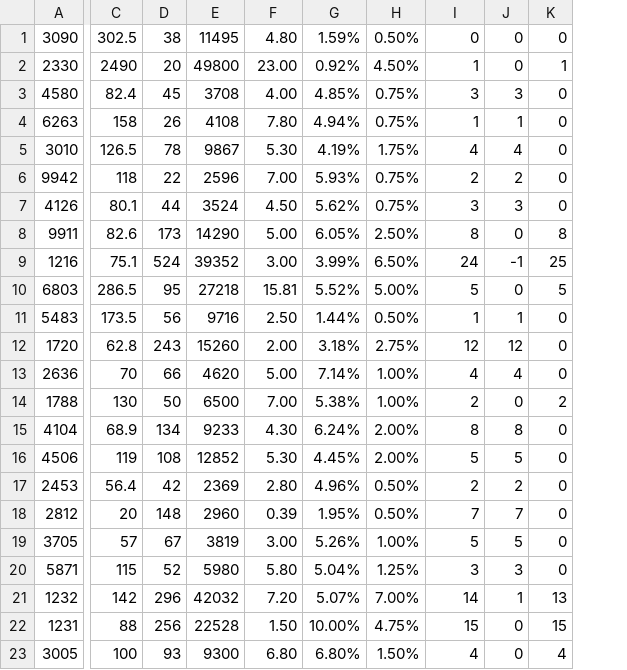
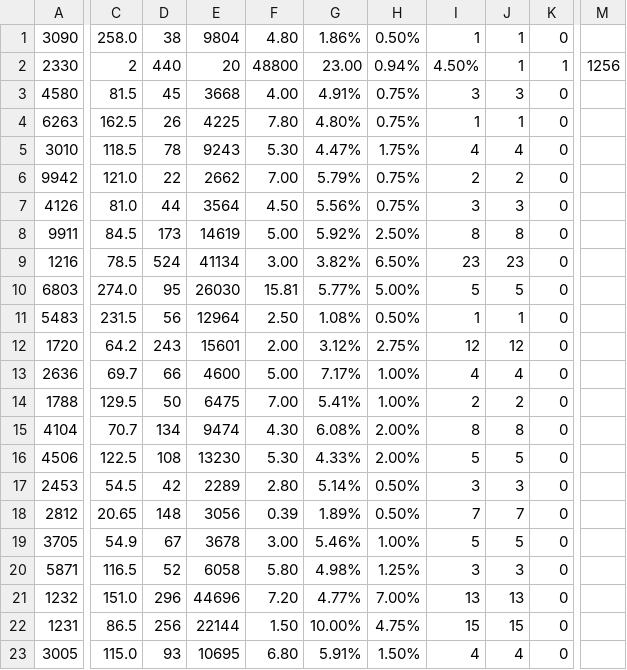
Before and after one commit to biung-od/18, a CSV file: 0975080325_utf8.csv, drawn as a sheet; only a part is shown, gaps mark what is left out; removed rows and columns are numbered as before the commit, all else as after; the diff covers the shown part only; the diff names each change by its address in the sheet, - before the commit and + after, or states it on an @@ line.

```diff
--- a/0975080325_utf8.csv
+++ b/0975080325_utf8.csv
-column C, rows 1-23: 302.5 | 2490 | 82.4 | 158 | 126.5 | 118 | 80.1 | 82.6 | 75.1 | 286.5 | 173.5 | 62.8 | 70 | 130 | 68.9 | 119 | 56.4 | 20 | 57 | 115 | 142 | 88 | 100
+column C, rows 1-23: 258.0 | 2 | 81.5 | 162.5 | 118.5 | 121.0 | 81.0 | 84.5 | 78.5 | 274.0 | 231.5 | 64.2 | 69.7 | 129.5 | 70.7 | 122.5 | 54.5 | 20.65 | 54.9 | 116.5 | 151.0 | 86.5 | 115.0
-column E, rows 1-23: 11495 | 49800 | 3708 | 4108 | 9867 | 2596 | 3524 | 14290 | 39352 | 27218 | 9716 | 15260 | 4620 | 6500 | 9233 | 12852 | 2369 | 2960 | 3819 | 5980 | 42032 | 22528 | 9300
+column E, rows 1-23: 9804 | 20 | 3668 | 4225 | 9243 | 2662 | 3564 | 14619 | 41134 | 26030 | 12964 | 15601 | 4600 | 6475 | 9474 | 13230 | 2289 | 3056 | 3678 | 6058 | 44696 | 22144 | 10695
-column G, rows 1-23: 1.59% | 0.92% | 4.85% | 4.94% | 4.19% | 5.93% | 5.62% | 6.05% | 3.99% | 5.52% | 1.44% | 3.18% | 7.14% | 5.38% | 6.24% | 4.45% | 4.96% | 1.95% | 5.26% | 5.04% | 5.07% | 10.00% | 6.80%
+column G, rows 1-23: 1.86% | 23.00 | 4.91% | 4.80% | 4.47% | 5.79% | 5.56% | 5.92% | 3.82% | 5.77% | 1.08% | 3.12% | 7.17% | 5.41% | 6.08% | 4.33% | 5.14% | 1.89% | 5.46% | 4.98% | 4.77% | 10.00% | 5.91%
+column M, row 2: 1256
-I1: 0
+I1: 1
-J1:J2: 0
+J1:J2: 1
-D2: 20
+D2: 440
-F2: 23.00
+F2: 48800
-H2: 4.50%
+H2: 0.94%
-I2: 1
+I2: 4.50%
-J8: 0
+J8: 8
-K8: 8
+K8: 0
-I9: 24
+I9: 23
-J9: -1
+J9: 23
-K9: 25
+K9: 0
-J10: 0
+J10: 5
-K10: 5
+K10: 0
-J14: 0
+J14: 2
-K14: 2
+K14: 0
-I17: 2
+I17: 3
-J17: 2
+J17: 3
-I21: 14
+I21: 13
-J21: 1
+J21: 13
-K21: 13
+K21: 0
-J22: 0
+J22: 15
-K22: 15
+K22: 0
-J23: 0
+J23: 4
-K23: 4
+K23: 0
```
Also changed, not shown: 7 edited cells elsewhere in this file, 0975080325.csv, 251.csv, 13 other files.
